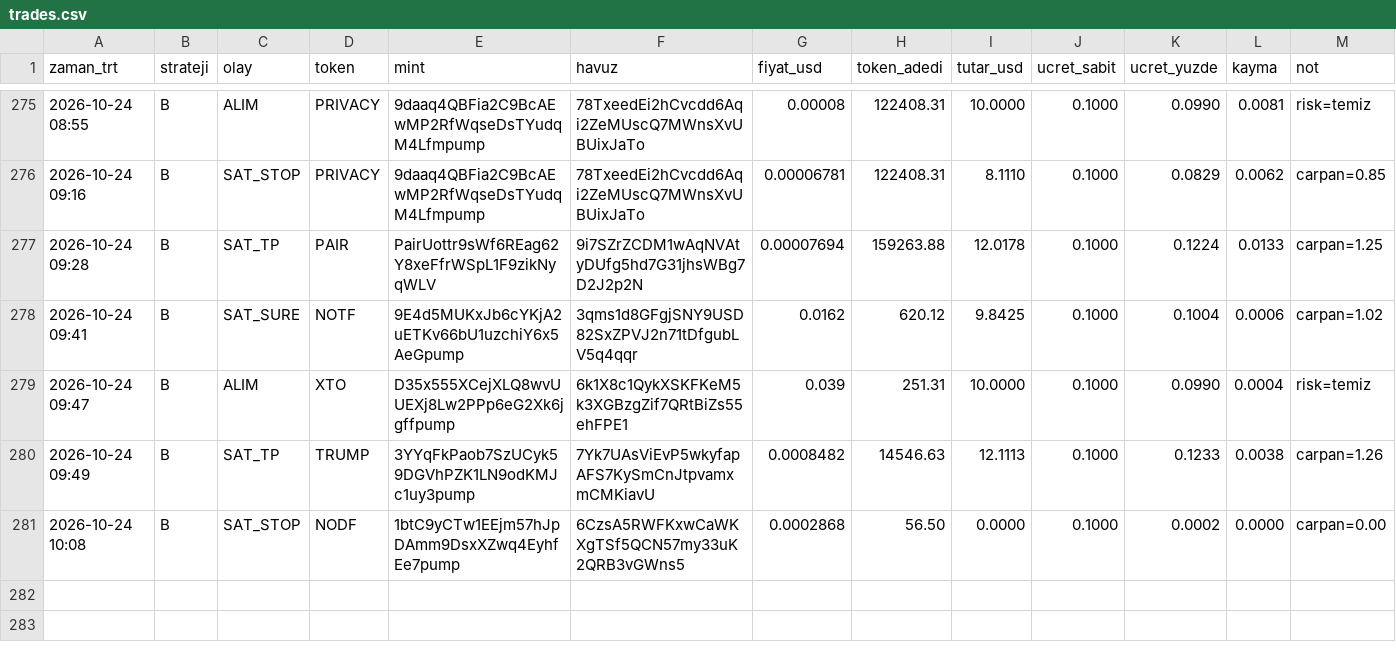
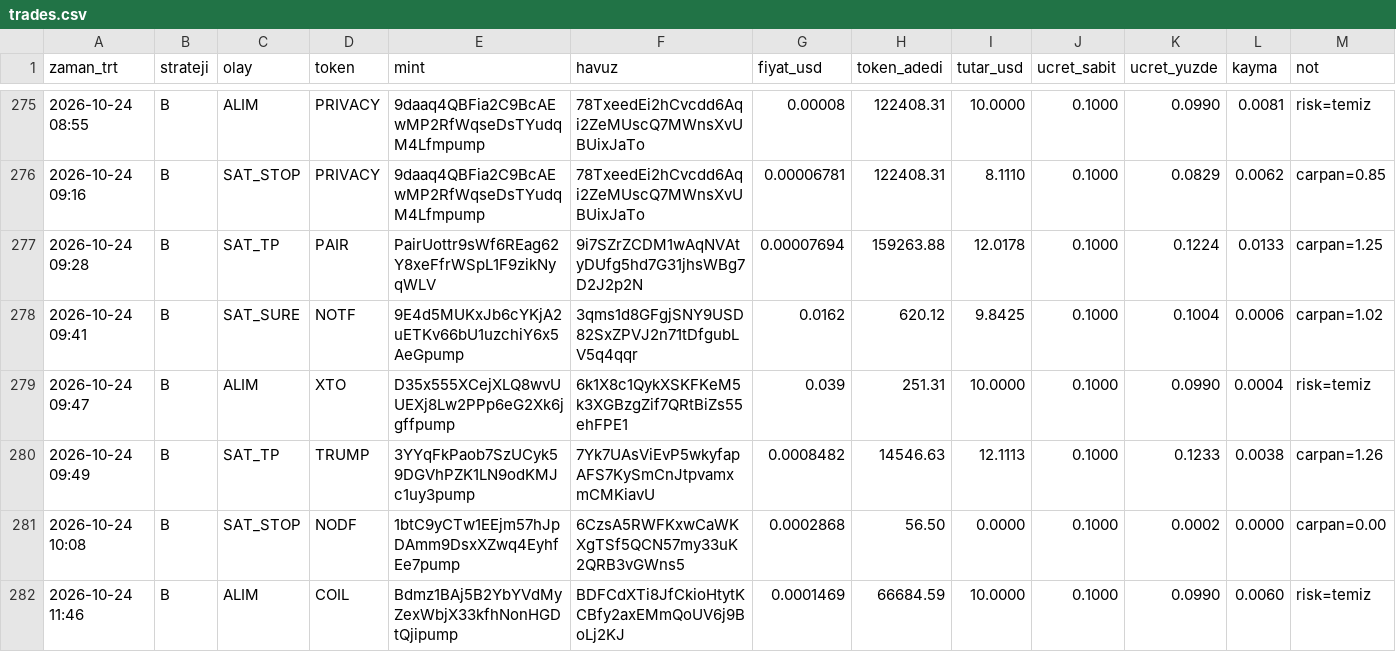
Before and after one commit to FurkanGulerci/memecoin-demo, a CSV file: trades.csv, drawn as a sheet; only a part is shown, gaps mark what is left out; the diff names each change by its address in the sheet, - before the commit and + after, or states it on an @@ line.

```diff
--- a/trades.csv
+++ b/trades.csv
+row 282: 2026-10-24 11:46 | B | ALIM | COIL | Bdmz1BAj5B2YbYVdMyZexWbjX33kfhNonHGDtQjipump | BDFCdXTi8JfCkioHtytKCBfy2axEMmQoUV6j9BoLj2KJ | 0.0001469 | 66684.59 | 10.0000 | 0.1000 | 0.0990 | 0.0060 | risk=temiz
```
Also changed, not shown: 1 other file.
